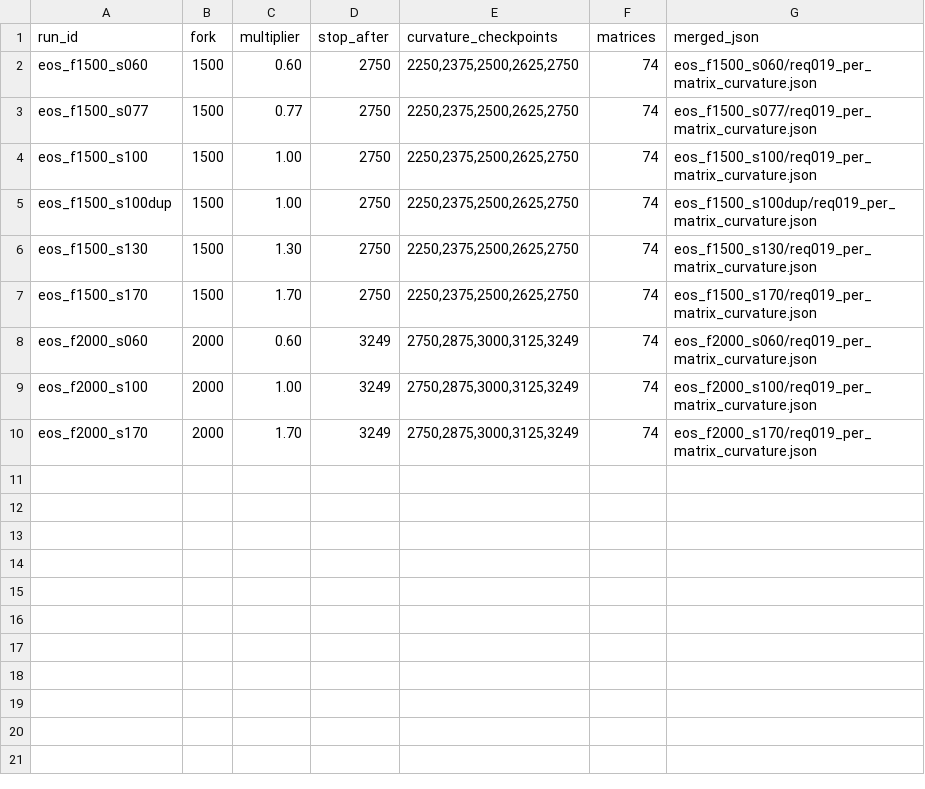
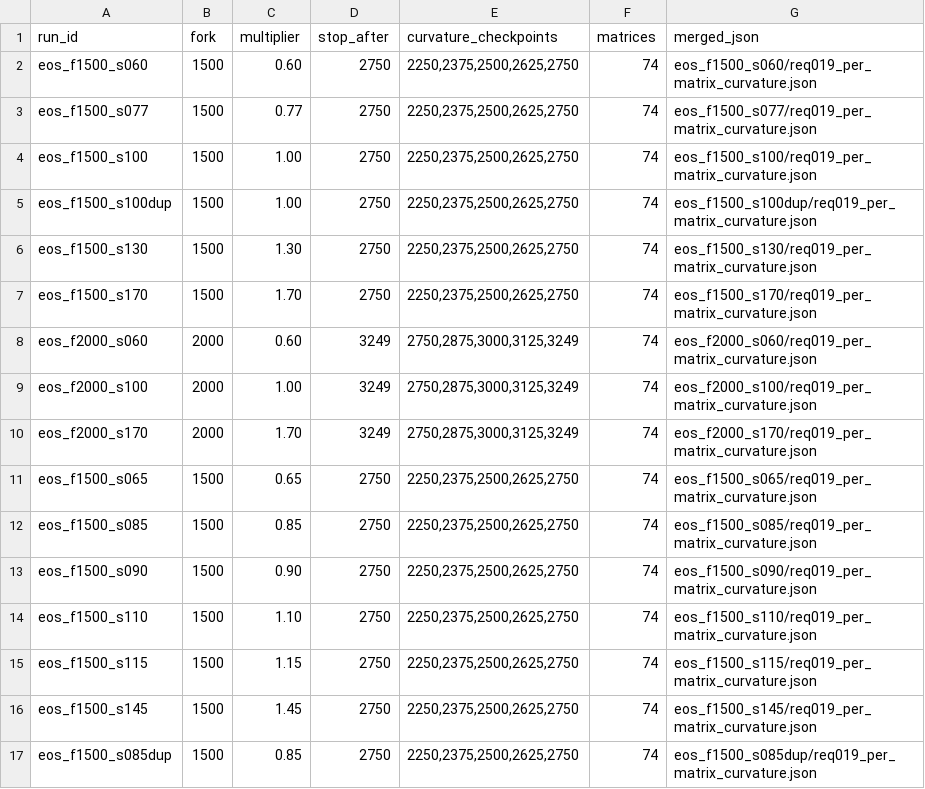
Before and after one commit to jacknzheng/kmaxwell-sota, a TSV file: logs/kmaxwell/req019_eos_state_dependence/manifest.tsv, drawn as a sheet.

```diff
--- a/logs/kmaxwell/req019_eos_state_dependence/manifest.tsv
+++ b/logs/kmaxwell/req019_eos_state_dependence/manifest.tsv
@@ -10 +10,8 @@ eos_f2000_s100	2000	1.00	3249	2750,2875,3000,3125,3249	74	eos_f2000_s100/req019_
 eos_f2000_s170	2000	1.70	3249	2750,2875,3000,3125,3249	74	eos_f2000_s170/req019_per_matrix_curvature.json
+eos_f1500_s065	1500	0.65	2750	2250,2375,2500,2625,2750	74	eos_f1500_s065/req019_per_matrix_curvature.json
+eos_f1500_s085	1500	0.85	2750	2250,2375,2500,2625,2750	74	eos_f1500_s085/req019_per_matrix_curvature.json
+eos_f1500_s090	1500	0.90	2750	2250,2375,2500,2625,2750	74	eos_f1500_s090/req019_per_matrix_curvature.json
+eos_f1500_s110	1500	1.10	2750	2250,2375,2500,2625,2750	74	eos_f1500_s110/req019_per_matrix_curvature.json
+eos_f1500_s115	1500	1.15	2750	2250,2375,2500,2625,2750	74	eos_f1500_s115/req019_per_matrix_curvature.json
+eos_f1500_s145	1500	1.45	2750	2250,2375,2500,2625,2750	74	eos_f1500_s145/req019_per_matrix_curvature.json
+eos_f1500_s085dup	1500	0.85	2750	2250,2375,2500,2625,2750	74	eos_f1500_s085dup/req019_per_matrix_curvature.json
```
Also changed, not shown: logs/kmaxwell/req019_eos_state_dependence/summary.tsv, 43 other files.
